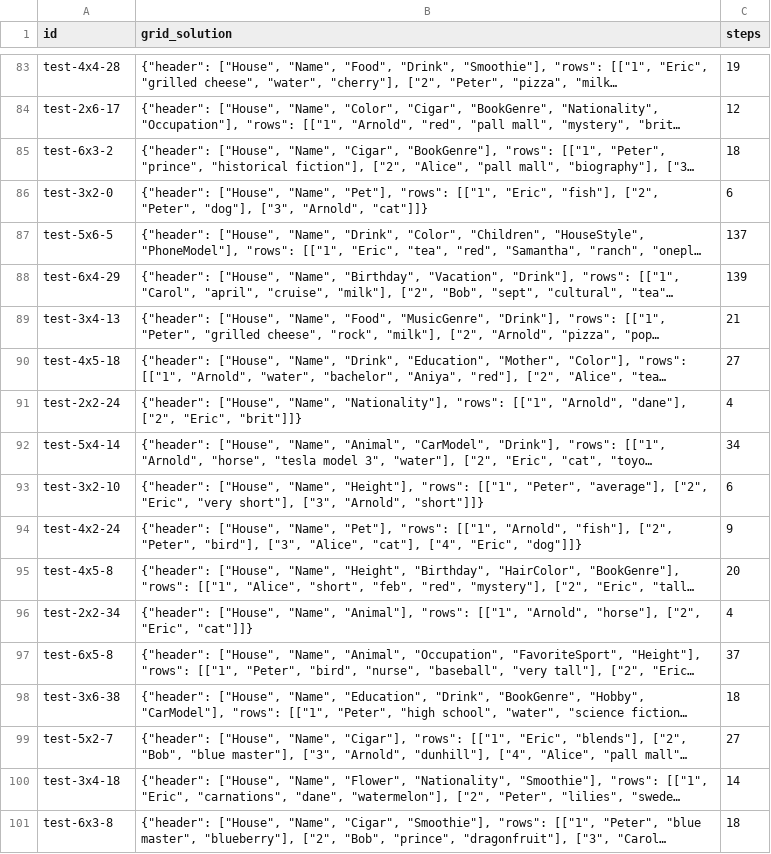
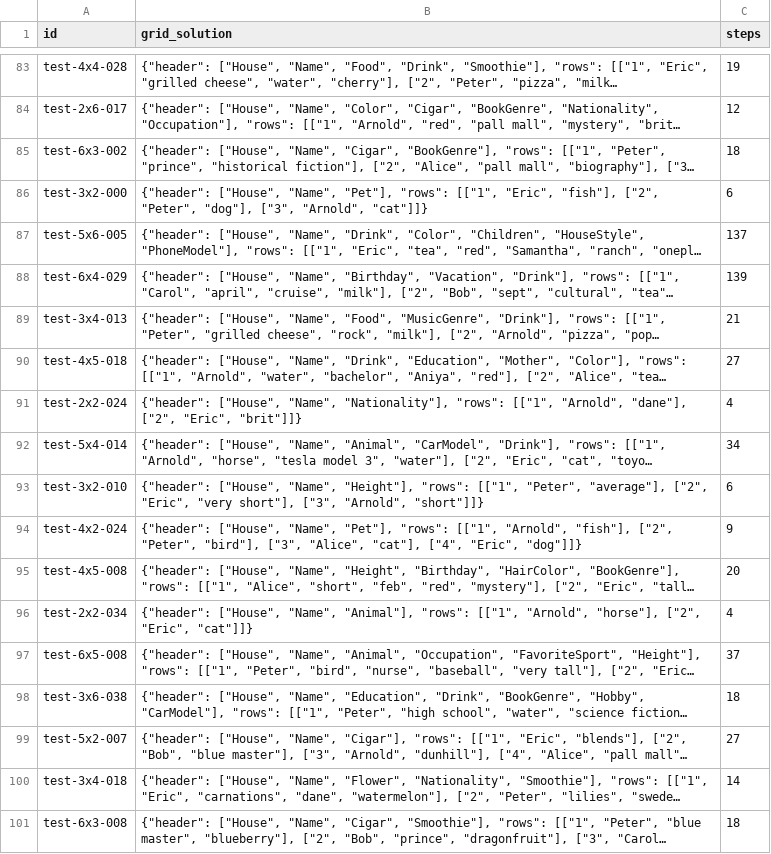
Before and after one commit to co1inco/IFM_Programieren3-AI_Connect, a CSV file: submission.csv, drawn as a sheet; only a part is shown, gaps mark what is left out; long unchanged cells end in …; the diff covers the shown part only; the diff names each change by its address in the sheet, - before the commit and + after, or states it on an @@ line.

```diff
--- a/submission.csv
+++ b/submission.csv
-A83 (id): test-4x4-28
+A83 (id): test-4x4-028
-A84 (id): test-2x6-17
+A84 (id): test-2x6-017
-A85 (id): test-6x3-2
+A85 (id): test-6x3-002
-A86 (id): test-3x2-0
+A86 (id): test-3x2-000
-A87 (id): test-5x6-5
+A87 (id): test-5x6-005
-A88 (id): test-6x4-29
+A88 (id): test-6x4-029
-A89 (id): test-3x4-13
+A89 (id): test-3x4-013
-A90 (id): test-4x5-18
+A90 (id): test-4x5-018
-A91 (id): test-2x2-24
+A91 (id): test-2x2-024
-A92 (id): test-5x4-14
+A92 (id): test-5x4-014
-A93 (id): test-3x2-10
+A93 (id): test-3x2-010
-A94 (id): test-4x2-24
+A94 (id): test-4x2-024
-A95 (id): test-4x5-8
+A95 (id): test-4x5-008
-A96 (id): test-2x2-34
+A96 (id): test-2x2-034
-A97 (id): test-6x5-8
+A97 (id): test-6x5-008
-A98 (id): test-3x6-38
+A98 (id): test-3x6-038
-A99 (id): test-5x2-7
+A99 (id): test-5x2-007
-A100 (id): test-3x4-18
+A100 (id): test-3x4-018
-A101 (id): test-6x3-8
+A101 (id): test-6x3-008
```
Also changed, not shown: 81 edited cells elsewhere in this file, results.csv, submission-100.csv, 3 other files.
